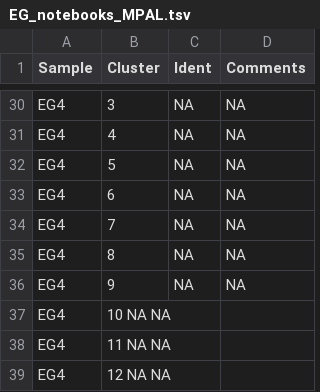
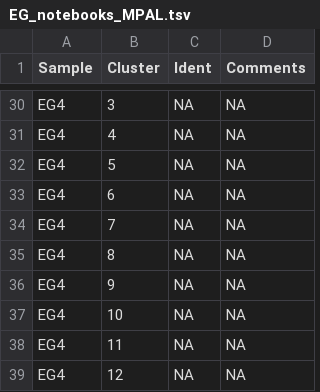
Before and after one commit to citrinehibiscus94/EG_notebooks, a TSV file: EG_notebooks_MPAL.tsv, drawn as a sheet; only a part is shown, gaps mark what is left out.

Commit message:
Update EG_notebooks_MPAL.tsv

```diff
--- a/EG_notebooks_MPAL.tsv
+++ b/EG_notebooks_MPAL.tsv
@@ -36,4 +36,4 @@ EG4	8	NA	NA
 EG4	9	NA	NA
-EG4	10 NA  NA
-EG4	11 NA  NA
-EG4	12 NA  NA
+EG4	10	NA	NA
+EG4	11	NA	NA
+EG4	12	NA	NA
```
